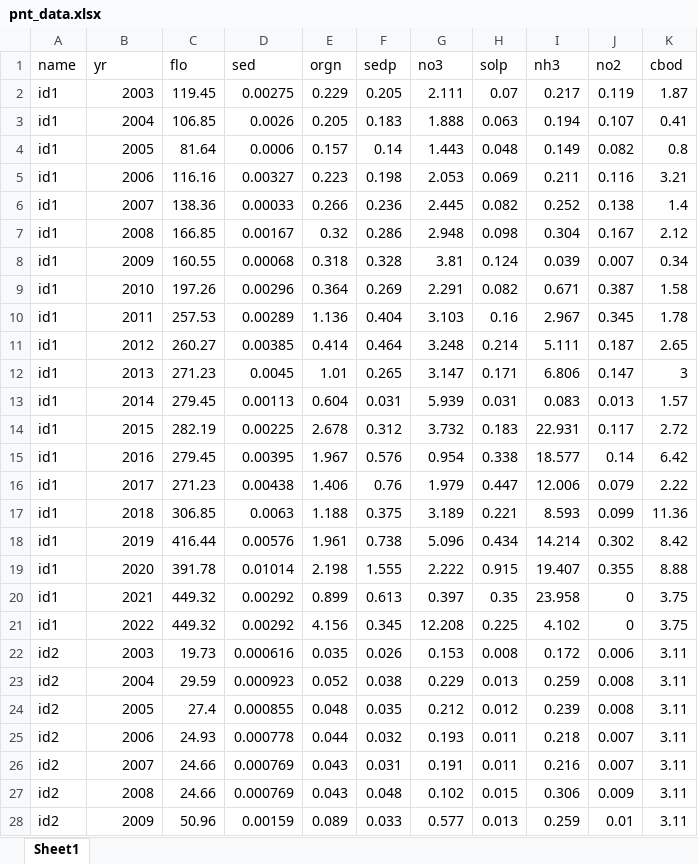
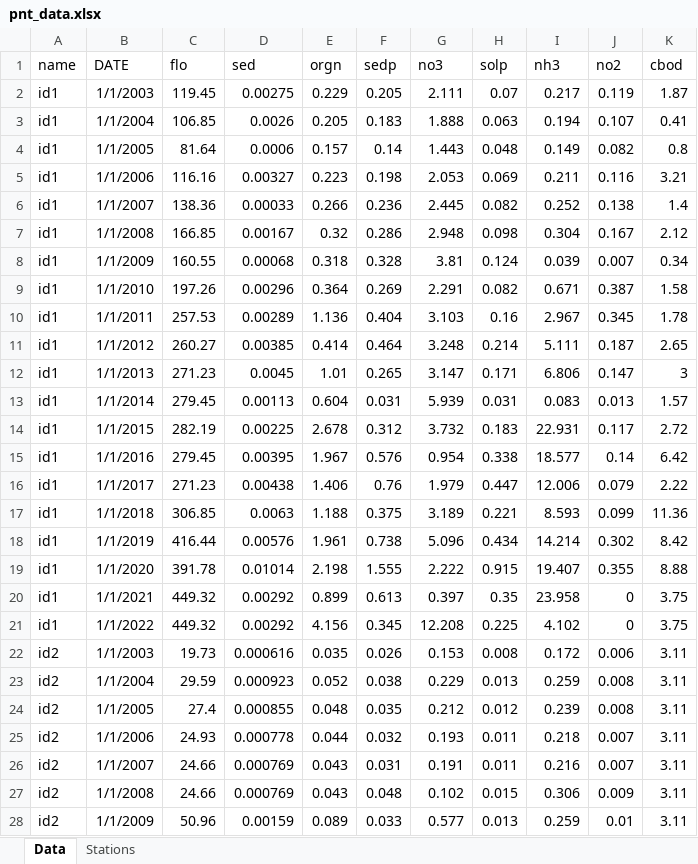
Before and after one commit to biopsichas/SWATprepR, an Excel workbook: inst/extdata/pnt_data.xlsx, sheet Data, drawn as a sheet; only a part is shown; values as stored, in another font and other column widths than the file's, no borders; the diff covers the shown part only; the diff names each change by its address in the sheet, - before the commit and + after, or states it on an @@ line.

```diff
--- a/inst/extdata/pnt_data.xlsx (sheet Data)
+++ b/inst/extdata/pnt_data.xlsx (sheet Data)
-sheet tab: Sheet1
+sheet tab: Data
+sheet tab: Stations
-B1: yr
+B1: DATE
-B2 (DATE): 2003
+B2 (DATE): 1/1/2003
-B3 (DATE): 2004
+B3 (DATE): 1/1/2004
-B4 (DATE): 2005
+B4 (DATE): 1/1/2005
-B5 (DATE): 2006
+B5 (DATE): 1/1/2006
-B6 (DATE): 2007
+B6 (DATE): 1/1/2007
-B7 (DATE): 2008
+B7 (DATE): 1/1/2008
-B8 (DATE): 2009
+B8 (DATE): 1/1/2009
-B9 (DATE): 2010
+B9 (DATE): 1/1/2010
-B10 (DATE): 2011
+B10 (DATE): 1/1/2011
-B11 (DATE): 2012
+B11 (DATE): 1/1/2012
-B12 (DATE): 2013
+B12 (DATE): 1/1/2013
-B13 (DATE): 2014
+B13 (DATE): 1/1/2014
-B14 (DATE): 2015
+B14 (DATE): 1/1/2015
-B15 (DATE): 2016
+B15 (DATE): 1/1/2016
-B16 (DATE): 2017
+B16 (DATE): 1/1/2017
-B17 (DATE): 2018
+B17 (DATE): 1/1/2018
-B18 (DATE): 2019
+B18 (DATE): 1/1/2019
-B19 (DATE): 2020
+B19 (DATE): 1/1/2020
-B20 (DATE): 2021
+B20 (DATE): 1/1/2021
-B21 (DATE): 2022
+B21 (DATE): 1/1/2022
-B22 (DATE): 2003
+B22 (DATE): 1/1/2003
-B23 (DATE): 2004
+B23 (DATE): 1/1/2004
-B24 (DATE): 2005
+B24 (DATE): 1/1/2005
-B25 (DATE): 2006
+B25 (DATE): 1/1/2006
-B26 (DATE): 2007
+B26 (DATE): 1/1/2007
-B27 (DATE): 2008
+B27 (DATE): 1/1/2008
-B28 (DATE): 2009
+B28 (DATE): 1/1/2009
```
Also changed, not shown: 13 edited cells elsewhere in this sheet, 6 other files.
